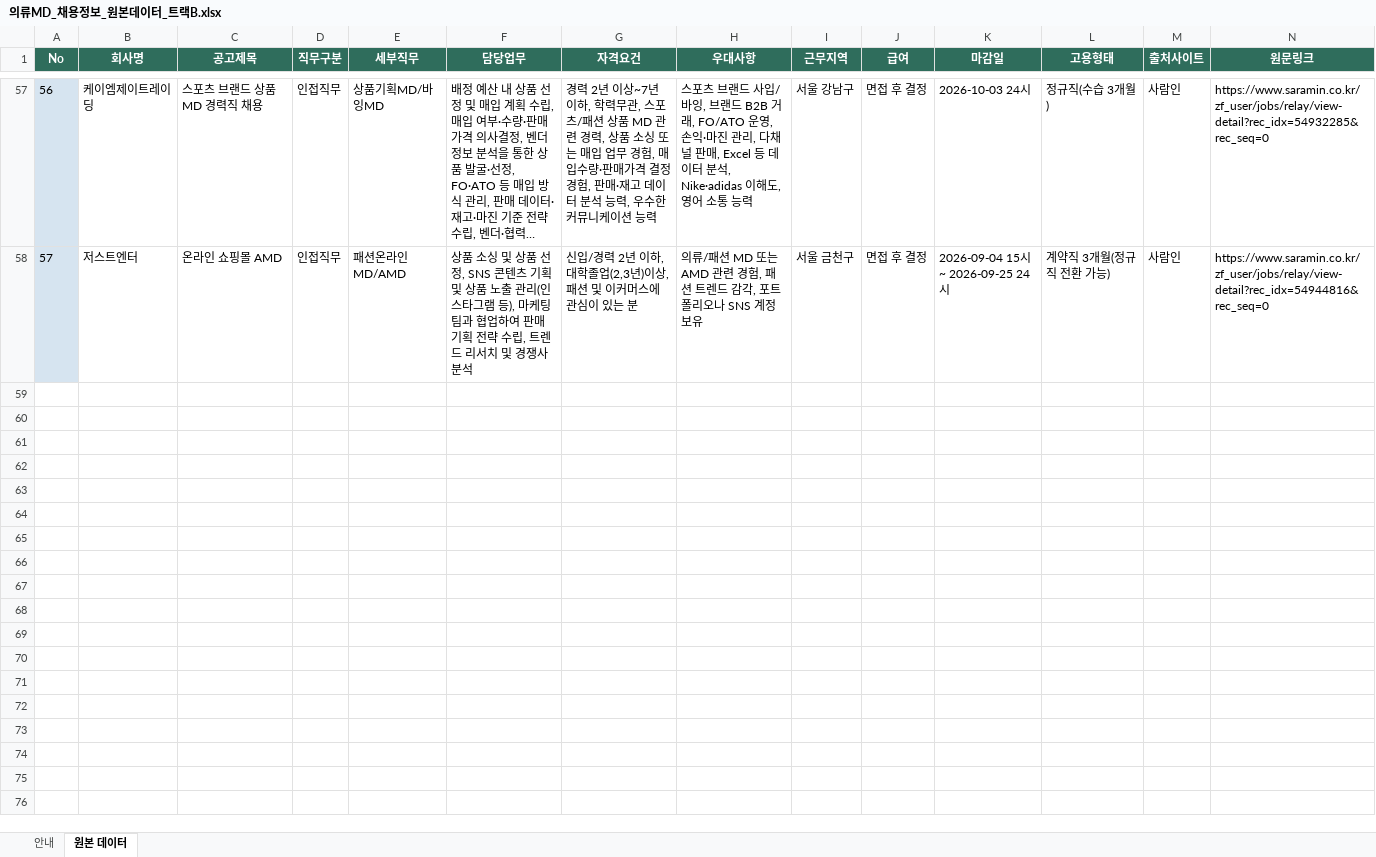
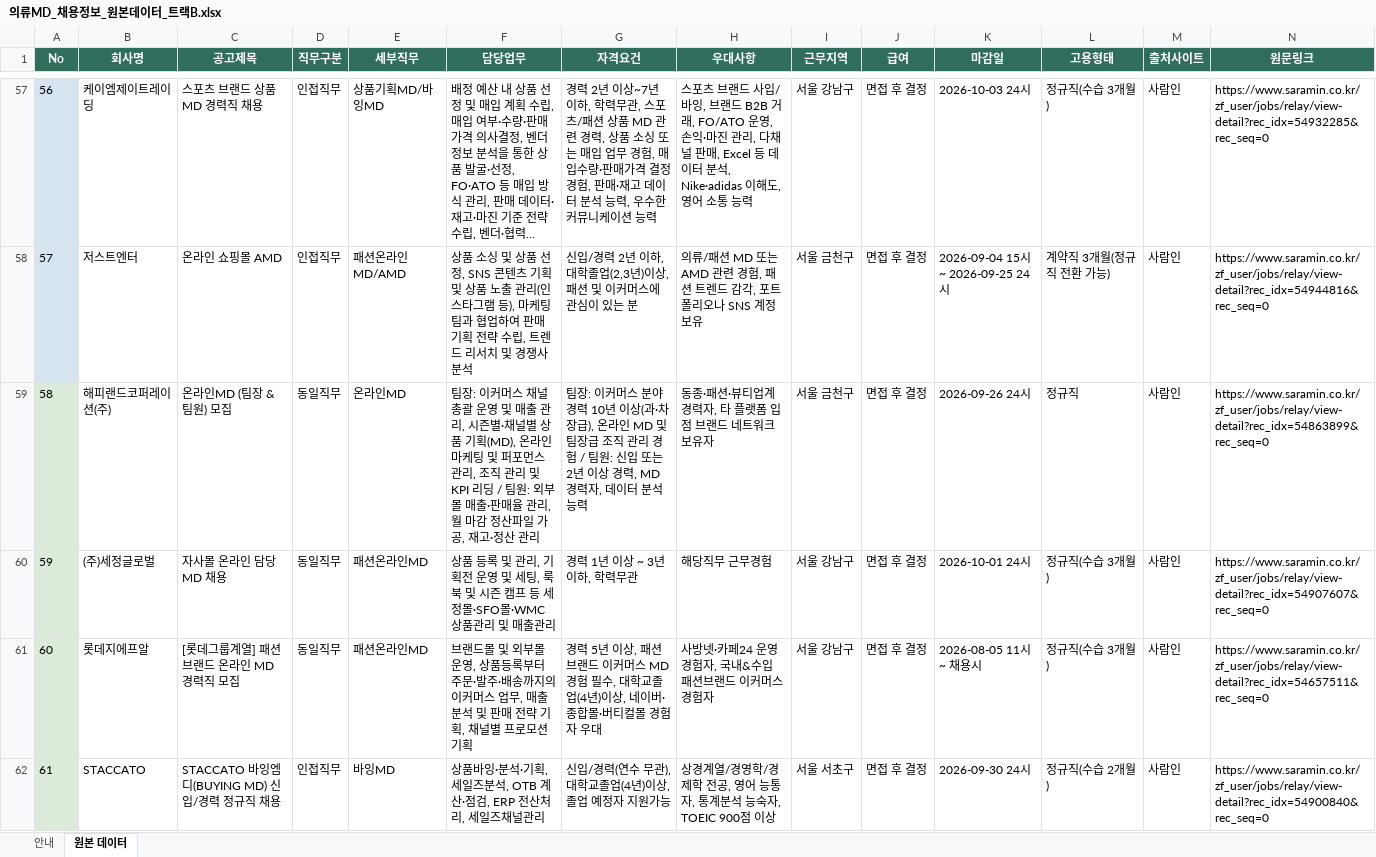
Before and after one commit to goodtiger242/min_work, an Excel workbook: claude/의류MD_채용정보_원본데이터_트랙B.xlsx, sheet 원본 데이터, drawn as a sheet; only a part is shown, gaps mark what is left out; long unchanged cells end in …; values as stored, in another font and other column widths than the file's, no borders; charts and pictures not drawn; rows hold the shown columns only; the diff covers the shown part only; the diff names each change by its address in the sheet, - before the commit and + after, or states it on an @@ line.

```diff
--- a/claude/의류MD_채용정보_원본데이터_트랙B.xlsx (sheet 원본 데이터)
+++ b/claude/의류MD_채용정보_원본데이터_트랙B.xlsx (sheet 원본 데이터)
+row 59: 58 | 해피랜드코퍼레이션(주) | 온라인MD (팀장 & 팀원) 모집 | 동일직무 | 온라인MD | 팀장: 이커머스 채널 총괄 운영 및 매출 관리, 시즌별·채널별 상품 기획(MD), 온라인 마케팅 및 퍼포먼스 관리, 조직 관리 및 KPI 리딩 / 팀원: 외부몰 매출·판매율 관리, 월 마감 정산파일 가공, 재고·정산 관리 | 팀장: 이커머스 분야 경력 10년 이상(과·차장급), 온라인 MD 및 팀장급 조직 관리 경험 / 팀원: 신입 또는 2년 이상 경력, MD 경력자, 데이터 분석 능력 | 동종·패션·뷰티업계 경력자, 타 플랫폼 입점 브랜드 네트워크 보유자 | 서울 금천구 | 면접 후 결정 | 2026-09-26 24시 | 정규직 | 사람인 | https://www.saramin.co.kr/zf_user/jobs/relay/view-detail?rec_idx=54863899&rec_seq=0
+row 60: 59 | (주)세정글로벌 | 자사몰 온라인 담당 MD 채용 | 동일직무 | 패션온라인MD | 상품 등록 및 관리, 기획전 운영 및 세팅, 룩북 및 시즌 캠프 등 세정몰·SFO몰·WMC 상품관리 및 매출관리 | 경력 1년 이상 ~ 3년 이하, 학력무관 | 해당직무 근무경험 | 서울 강남구 | 면접 후 결정 | 2026-10-01 24시 | 정규직(수습 3개월) | 사람인 | https://www.saramin.co.kr/zf_user/jobs/relay/view-detail?rec_idx=54907607&rec_seq=0
+row 61: 60 | 롯데지에프알 | [롯데그룹계열] 패션 브랜드 온라인 MD 경력직 모집 | 동일직무 | 패션온라인MD | 브랜드몰 및 외부몰 운영, 상품등록부터 주문·발주·배송까지의 이커머스 업무, 매출 분석 및 판매 전략 기획, 채널별 프로모션 기획 | 경력 5년 이상, 패션브랜드 이커머스 MD 경험 필수, 대학교졸업(4년)이상, 네이버·종합몰·버티컬몰 경험자 우대 | 사방넷·카페24 운영 경험자, 국내&수입 패션브랜드 이커머스 경험자 | 서울 강남구 | 면접 후 결정 | 2026-08-05 11시 ~ 채용시 | 정규직(수습 3개월) | 사람인 | https://www.saramin.co.kr/zf_user/jobs/relay/view-detail?rec_idx=54657511&rec_seq=0
+row 62: 61 | STACCATO | STACCATO 바잉엠디(BUYING MD) 신입/경력 정규직 채용 | 인접직무 | 바잉MD | 상품바잉·분석·기획, 세일즈분석, OTB 계산·점검, ERP 전산처리, 세일즈채널관리 | 신입/경력(연수 무관), 대학교졸업(4년)이상, 졸업 예정자 지원가능 | 상경계열/경영학/경제학 전공, 영어 능통자, 통계분석 능숙자, TOEIC 900점 이상 | 서울 서초구 | 면접 후 결정 | 2026-09-30 24시 | 정규직(수습 2개월) | 사람인 | https://www.saramin.co.kr/zf_user/jobs/relay/view-detail?rec_idx=54900840&rec_seq=0
```
Also changed, not shown: 9 added rows elsewhere in this sheet, sheet 안내, 5 other files.
